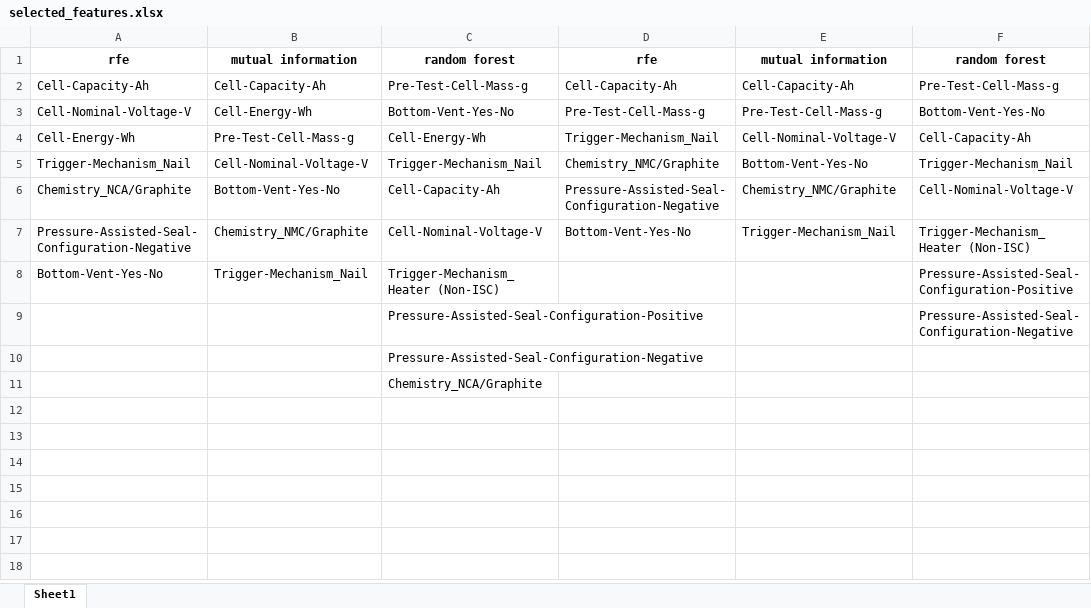
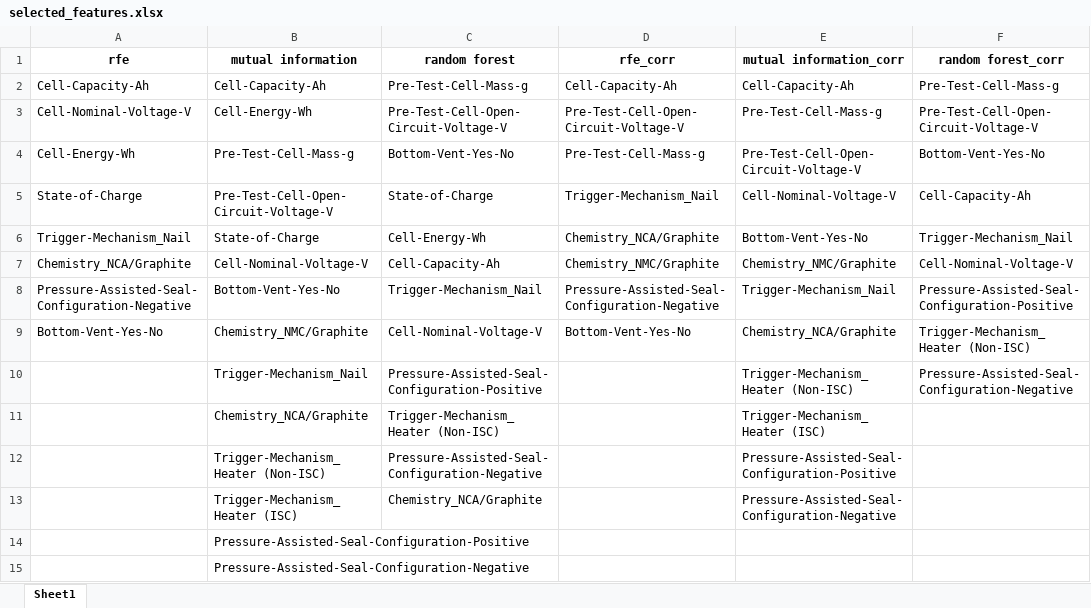
Before and after one commit to pedrovsglima/machine-learning-course, an Excel workbook: final_project/results/selected_features.xlsx, sheet Sheet1, drawn as a sheet; values as stored, in another font and other column widths than the file's, no borders; removed rows and columns are numbered as before the commit, all else as after; the diff names each change by its address in the sheet, - before the commit and + after, or states it on an @@ line.

```diff
--- a/final_project/results/selected_features.xlsx (sheet Sheet1)
+++ b/final_project/results/selected_features.xlsx (sheet Sheet1)
-D1: rfe
+D1: rfe_corr
-E1: mutual information
+E1: mutual information_corr
-F1: random forest
+F1: random forest_corr
-C3 (random forest): Bottom-Vent-Yes-No
+C3 (random forest): Pre-Test-Cell-Open-Circuit-Voltage-V
-D3 (rfe_corr): Pre-Test-Cell-Mass-g
+D3 (rfe_corr): Pre-Test-Cell-Open-Circuit-Voltage-V
-F3 (random forest_corr): Bottom-Vent-Yes-No
+F3 (random forest_corr): Pre-Test-Cell-Open-Circuit-Voltage-V
-C4 (random forest): Cell-Energy-Wh
+C4 (random forest): Bottom-Vent-Yes-No
-D4 (rfe_corr): Trigger-Mechanism_Nail
+D4 (rfe_corr): Pre-Test-Cell-Mass-g
-E4 (mutual information_corr): Cell-Nominal-Voltage-V
+E4 (mutual information_corr): Pre-Test-Cell-Open-Circuit-Voltage-V
-F4 (random forest_corr): Cell-Capacity-Ah
+F4 (random forest_corr): Bottom-Vent-Yes-No
+row 5: State-of-Charge | Pre-Test-Cell-Open-Circuit-Voltage-V | State-of-Charge | Trigger-Mechanism_Nail | Cell-Nominal-Voltage-V | Cell-Capacity-Ah
+row 6: Trigger-Mechanism_Nail | State-of-Charge | Cell-Energy-Wh | Chemistry_NCA/Graphite | Bottom-Vent-Yes-No | Trigger-Mechanism_Nail
-A7 (rfe): Trigger-Mechanism_Nail
+A7 (rfe): Chemistry_NCA/Graphite
-C7 (random forest): Trigger-Mechanism_Nail
+C7 (random forest): Cell-Capacity-Ah
-E7 (mutual information_corr): Bottom-Vent-Yes-No
+E7 (mutual information_corr): Chemistry_NMC/Graphite
-F7 (random forest_corr): Trigger-Mechanism_Nail
+F7 (random forest_corr): Cell-Nominal-Voltage-V
-A8 (rfe): Chemistry_NCA/Graphite
+A8 (rfe): Pressure-Assisted-Seal-Configuration-Negative
-C8 (random forest): Cell-Capacity-Ah
+C8 (random forest): Trigger-Mechanism_Nail
-E8 (mutual information_corr): Chemistry_NMC/Graphite
+E8 (mutual information_corr): Trigger-Mechanism_Nail
-F8 (random forest_corr): Cell-Nominal-Voltage-V
+F8 (random forest_corr): Pressure-Assisted-Seal-Configuration-Positive
-A9 (rfe): Pressure-Assisted-Seal-Configuration-Negative
+A9 (rfe): Bottom-Vent-Yes-No
-E9 (mutual information_corr): Trigger-Mechanism_Nail
+E9 (mutual information_corr): Chemistry_NCA/Graphite
-A10 (rfe): Bottom-Vent-Yes-No
+A10 (rfe): (empty)
-C10 (random forest): Trigger-Mechanism_Heater (Non-ISC)
+C10 (random forest): Pressure-Assisted-Seal-Configuration-Positive
-E10 (mutual information_corr): (empty)
+E10 (mutual information_corr): Trigger-Mechanism_Heater (Non-ISC)
-F10 (random forest_corr): Pressure-Assisted-Seal-Configuration-Positive
+F10 (random forest_corr): Pressure-Assisted-Seal-Configuration-Negative
-row 9:  |  | Pressure-Assisted-Seal-Configuration-Positive |  |  | Pressure-Assisted-Seal-Configuration-Negative
-row 10:  |  | Pressure-Assisted-Seal-Configuration-Negative
-row 11:  |  | Chemistry_NCA/Graphite
+row 11:  | Chemistry_NCA/Graphite | Trigger-Mechanism_Heater (Non-ISC) |  | Trigger-Mechanism_Heater (ISC)
+row 12:  | Trigger-Mechanism_Heater (Non-ISC) | Pressure-Assisted-Seal-Configuration-Negative |  | Pressure-Assisted-Seal-Configuration-Positive
+row 13:  | Trigger-Mechanism_Heater (ISC) | Chemistry_NCA/Graphite |  | Pressure-Assisted-Seal-Configuration-Negative
+row 14:  | Pressure-Assisted-Seal-Configuration-Positive
+row 15:  | Pressure-Assisted-Seal-Configuration-Negative
```
Also changed, not shown: final_project/results/metrics.xlsx.
